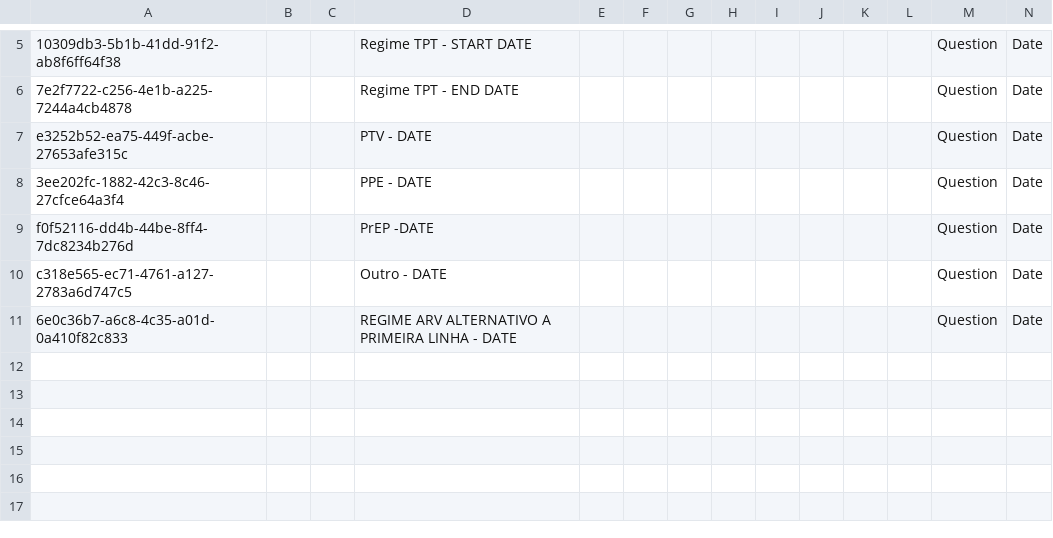
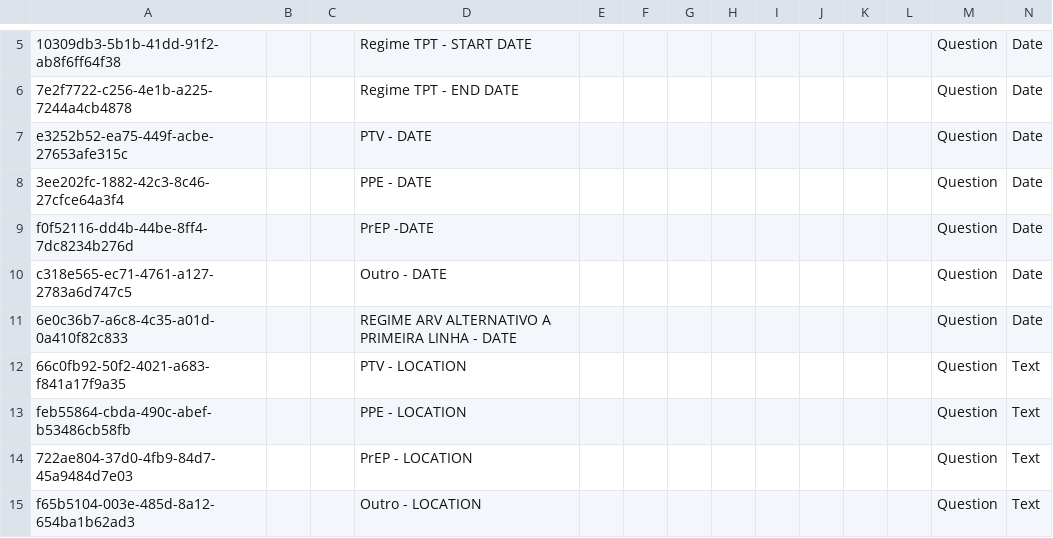
Before and after one commit to csaude/openmrs-distro-sesp, a CSV file: build/backend/configuration/concepts/o3-forms-date-core-demo.csv, drawn as a sheet; only a part is shown, gaps mark what is left out; rows hold the shown columns only; the diff names each change by its address in the sheet, - before the commit and + after, or states it on an @@ line.

Commit message:
Conceitos 'text' para o3-forms

```diff
--- a/build/backend/configuration/concepts/o3-forms-date-core-demo.csv
+++ b/build/backend/configuration/concepts/o3-forms-date-core-demo.csv
+row 12: 66c0fb92-50f2-4021-a683-f841a17f9a35 |  |  | PTV - LOCATION |  |  |  |  |  |  |  |  | Question | Text
+row 13: feb55864-cbda-490c-abef-b53486cb58fb |  |  | PPE - LOCATION |  |  |  |  |  |  |  |  | Question | Text
+row 14: 722ae804-37d0-4fb9-84d7-45a9484d7e03 |  |  | PrEP - LOCATION |  |  |  |  |  |  |  |  | Question | Text
+row 15: f65b5104-003e-485d-8a12-654ba1b62ad3 |  |  | Outro - LOCATION |  |  |  |  |  |  |  |  | Question | Text
```
